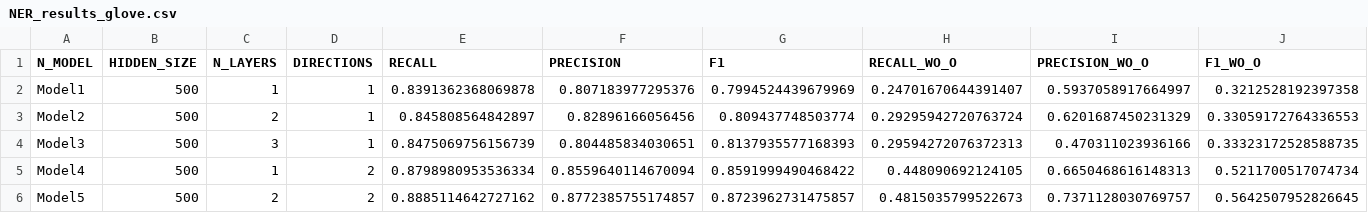
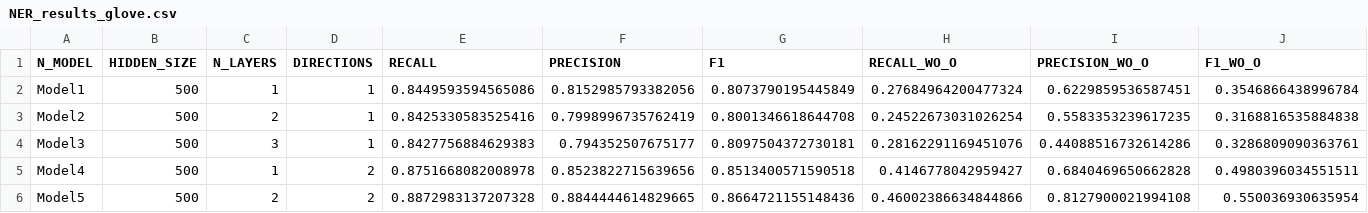
Before and after one commit to NLP-Reichman/assignment-2-ner-aviv-s-team, a CSV file: NER_results_glove.csv, drawn as a sheet; only a part is shown; the diff covers the shown part only.

```diff
--- a/NER_results_glove.csv
+++ b/NER_results_glove.csv
@@ -1,6 +1,6 @@
 N_MODEL,HIDDEN_SIZE,N_LAYERS,DIRECTIONS,RECALL,PRECISION,F1,RECALL_WO_O,PRECISION_WO_O,F1_WO_O
-Model1,500,1,1,0.8391362368069878,0.807183977295376,0.7994524439679969,0.24701670644391407,0.5937058917664997,0.3212528192397358
-Model2,500,2,1,0.845808564842897,0.82896166056456,0.809437748503774,0.29295942720763724,0.6201687450231329,0.33059172764336553
-Model3,500,3,1,0.8475069756156739,0.804485834030651,0.8137935577168393,0.29594272076372313,0.470311023936166,0.33323172528588735
-Model4,500,1,2,0.8798980953536334,0.8559640114670094,0.8591999490468422,0.448090692124105,0.6650468616148313,0.5211700517074734
-Model5,500,2,2,0.8885114642727162,0.8772385755174857,0.8723962731475857,0.4815035799522673,0.7371128030769757,0.5642507952826645
+Model1,500,1,1,0.8449593594565086,0.8152985793382056,0.8073790195445849,0.27684964200477324,0.6229859536587451,0.3546866438996784
+Model2,500,2,1,0.8425330583525416,0.7998996735762419,0.8001346618644708,0.24522673031026254,0.5583353239617235,0.3168816535884838
+Model3,500,3,1,0.8427756884629383,0.794352507675177,0.8097504372730181,0.28162291169451076,0.44088516732614286,0.3286809090363761
+Model4,500,1,2,0.8751668082008978,0.8523822715639656,0.8513400571590518,0.4146778042959427,0.6840469650662828,0.4980396034551511
+Model5,500,2,2,0.8872983137207328,0.8844444614829665,0.8664721155148436,0.46002386634844866,0.8127900021994108,0.550036930635954
```
Also changed, not shown: 24 edited cells elsewhere in this file, 1 other file.
